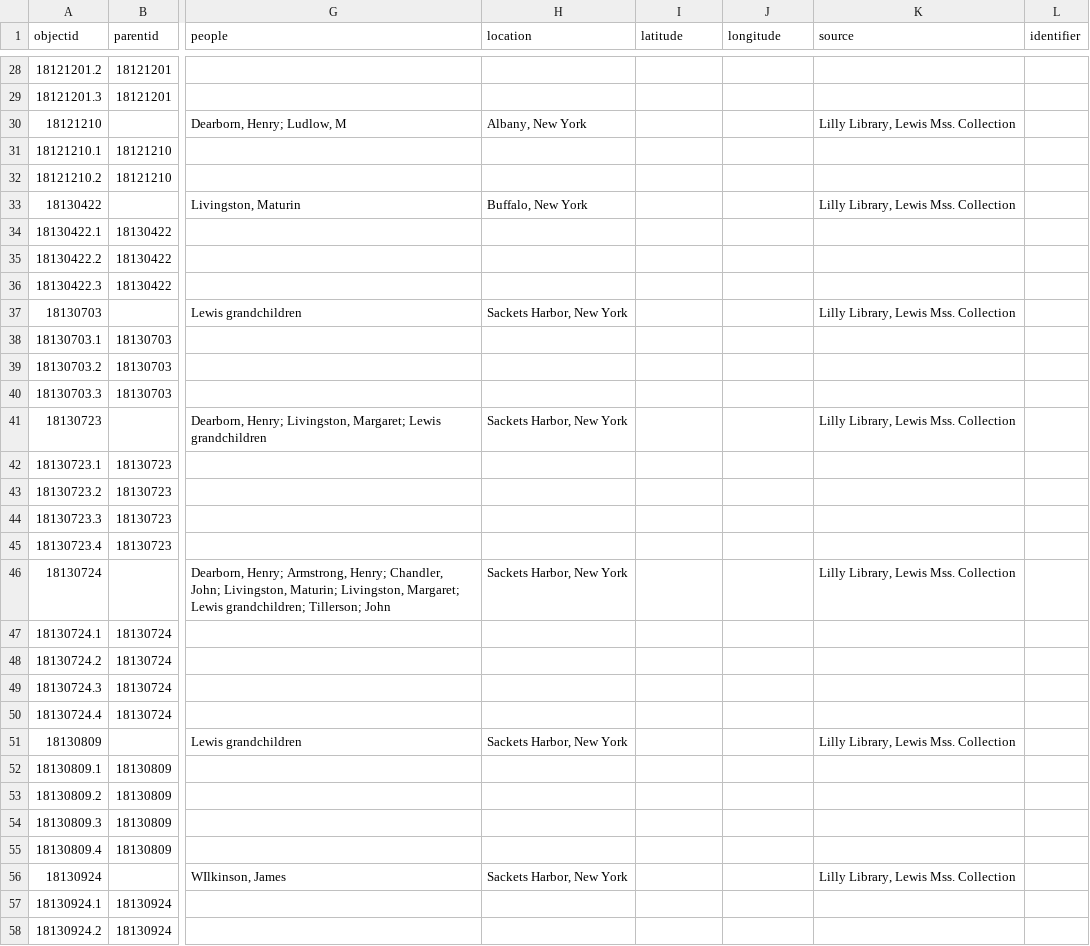
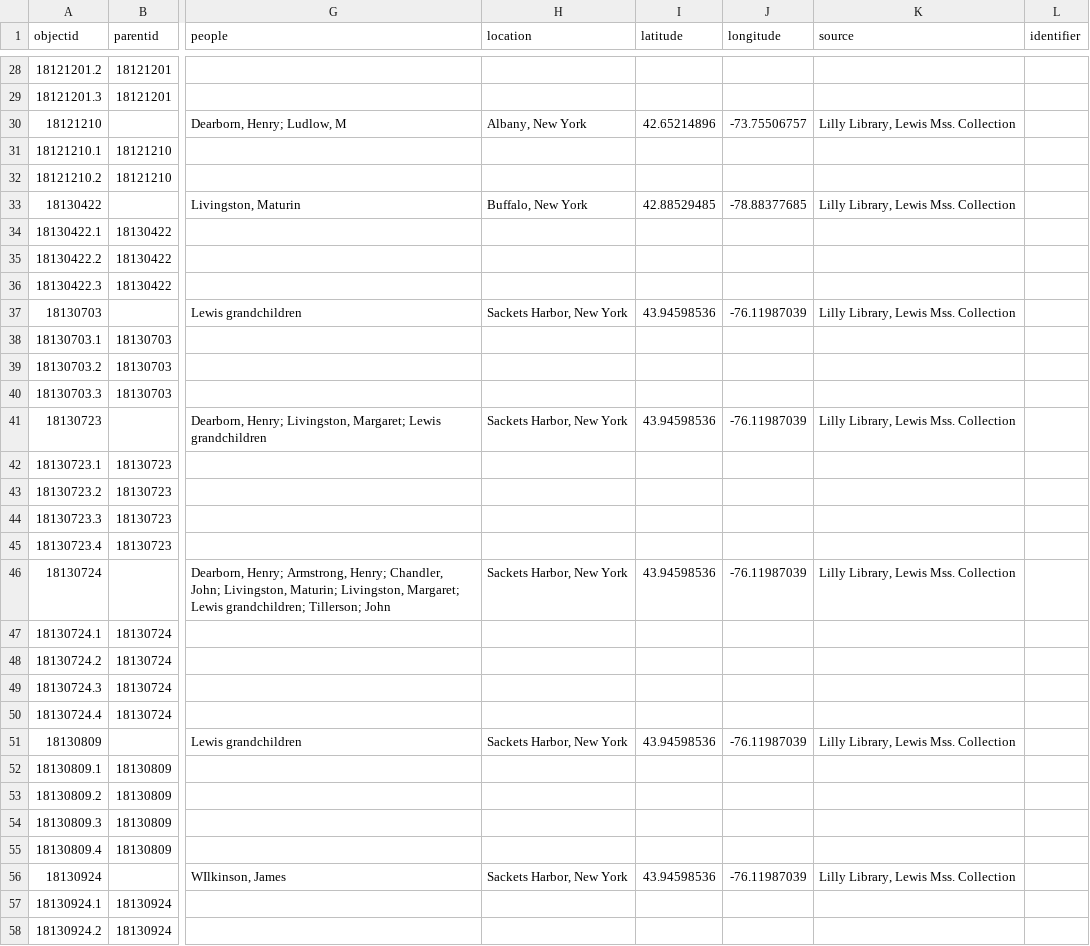
Before and after one commit to henslers/z652lewismss, a CSV file: _data/lewismss_metadata.csv, drawn as a sheet; only a part is shown, gaps mark what is left out; the diff covers the shown part only; the diff names each change by its address in the sheet, - before the commit and + after, or states it on an @@ line.

```diff
--- a/_data/lewismss_metadata.csv
+++ b/_data/lewismss_metadata.csv
-I30 (latitude): (empty)
+I30 (latitude): 42.65214896
-J30 (longitude): (empty)
+J30 (longitude): -73.75506757
-I33 (latitude): (empty)
+I33 (latitude): 42.88529485
-J33 (longitude): (empty)
+J33 (longitude): -78.88377685
-I37 (latitude): (empty)
+I37 (latitude): 43.94598536
-J37 (longitude): (empty)
+J37 (longitude): -76.11987039
-I41 (latitude): (empty)
+I41 (latitude): 43.94598536
-J41 (longitude): (empty)
+J41 (longitude): -76.11987039
-I46 (latitude): (empty)
+I46 (latitude): 43.94598536
-J46 (longitude): (empty)
+J46 (longitude): -76.11987039
-I51 (latitude): (empty)
+I51 (latitude): 43.94598536
-J51 (longitude): (empty)
+J51 (longitude): -76.11987039
-I56 (latitude): (empty)
+I56 (latitude): 43.94598536
-J56 (longitude): (empty)
+J56 (longitude): -76.11987039
```
Also changed, not shown: 36 edited cells elsewhere in this file.
